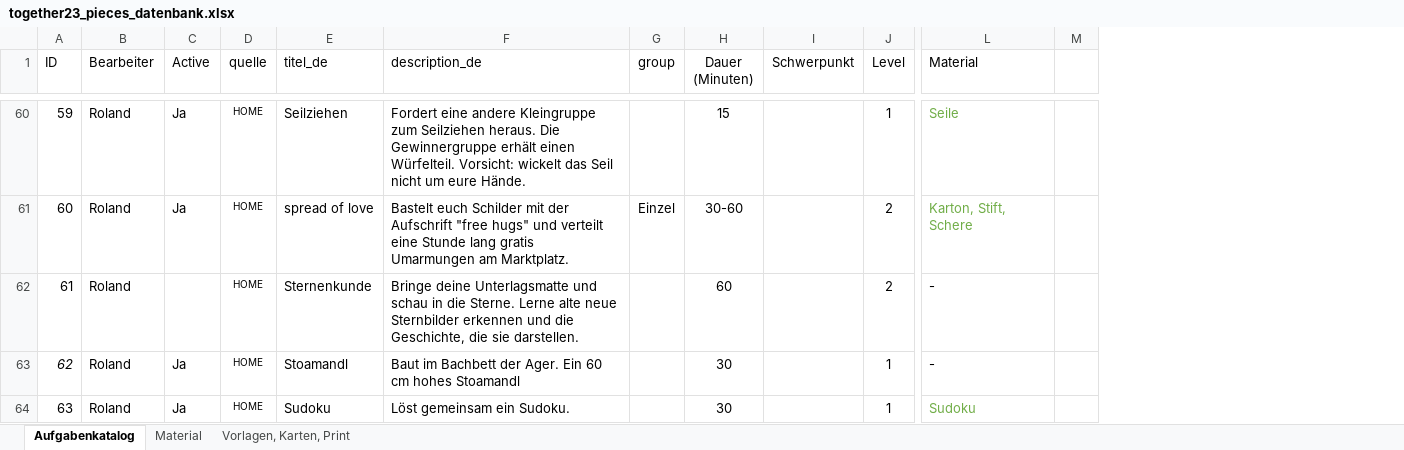
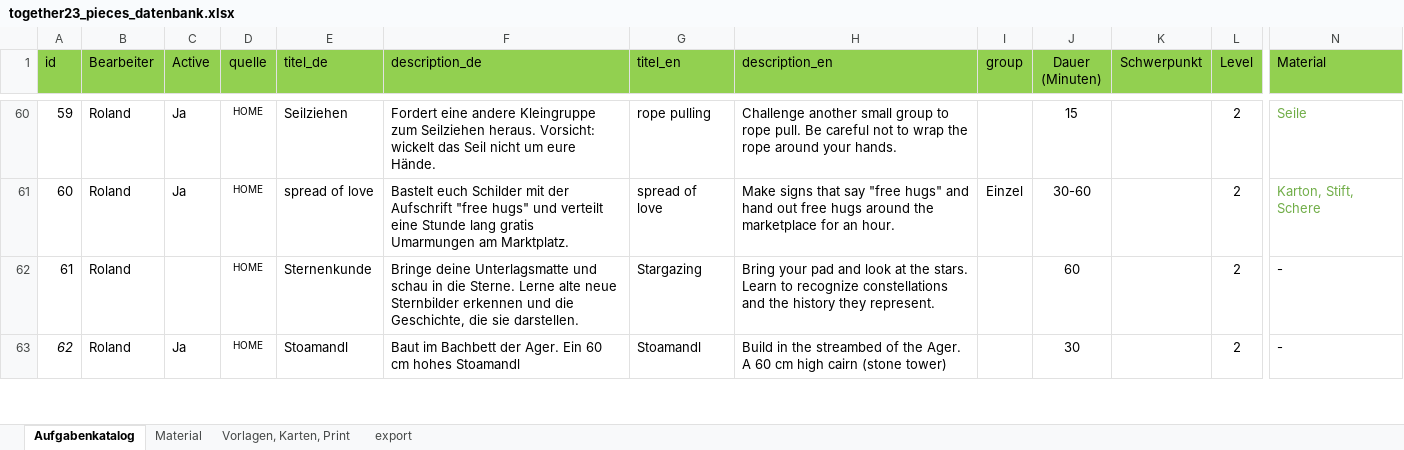
Before and after one commit to rstumpner/pieces, an Excel workbook: convert/together23_pieces_datenbank.xlsx, sheet Aufgabenkatalog, drawn as a sheet; only a part is shown, gaps mark what is left out; values as stored, in another font and other column widths than the file's, no borders; removed rows and columns are numbered as before the commit, all else as after; rows hold the shown columns only; the diff covers the shown part only; the diff names each change by its address in the sheet, - before the commit and + after, or states it on an @@ line.

Commit message:
changed chellanges db example datasheet export add

```diff
--- a/convert/together23_pieces_datenbank.xlsx (sheet Aufgabenkatalog)
+++ b/convert/together23_pieces_datenbank.xlsx (sheet Aufgabenkatalog)
+sheet tab: export
+column G (titel_en), rows 60-63: rope pulling | spread of love | Stargazing | Stoamandl
+column H (description_en), rows 60-63: Challenge another small group to rope pull. Be careful not to wrap the rope around your hands. | Make signs that say "free hugs" and hand out free hugs around the marketplace for an hour. | Bring your pad and look at the stars. Learn to recognize constellations and the history they represent. | Build in the streambed of the Ager. A 60 cm high cairn (stone tower)
-column M, empty
-A1: ID
+A1: id
-A1:F1 fill: none
+A1:F1 fill: #92D050
-I1:N1 fill: none
+I1:N1 fill: #92D050
-F60 (description_de): …Seilziehen heraus. Die Gewinnergruppe erhält einen Würfelteil. Vorsicht: wickelt…
+F60 (description_de): …Seilziehen heraus. Vorsicht: wickelt…
-L60 (Level): 1
+L60 (Level): 2
-L63 (Level): 1
+L63 (Level): 2
-row 64: 63 | Roland | Ja | HOME | Sudoku | Löst gemeinsam ein Sudoku. |  | 30 |  | 1 | Sudoku
```
Also changed, not shown: 1 added row, 86 removed rows, 1 added column, 34 edited cells and cell formats elsewhere in this sheet, hidden cells.
